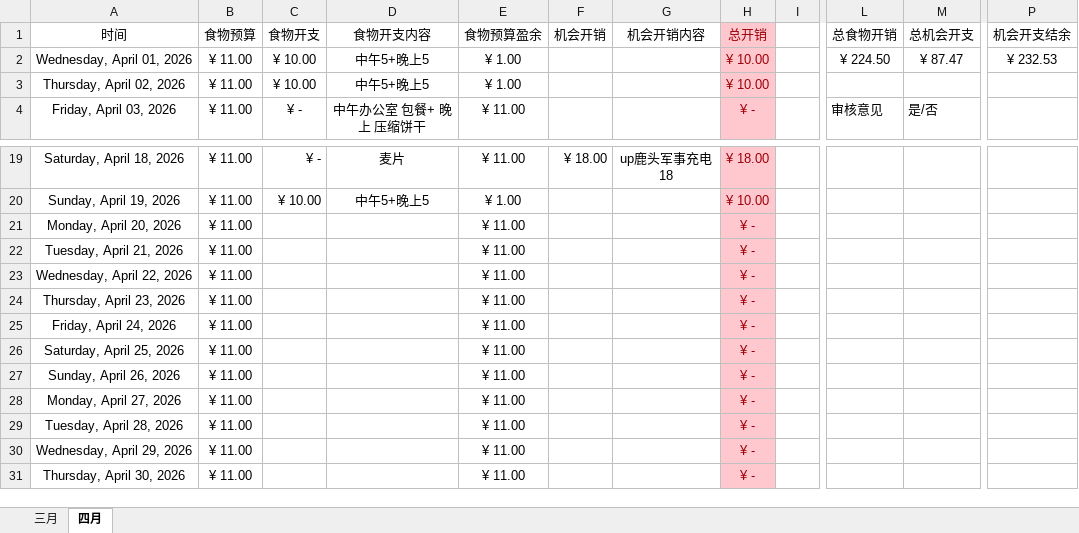
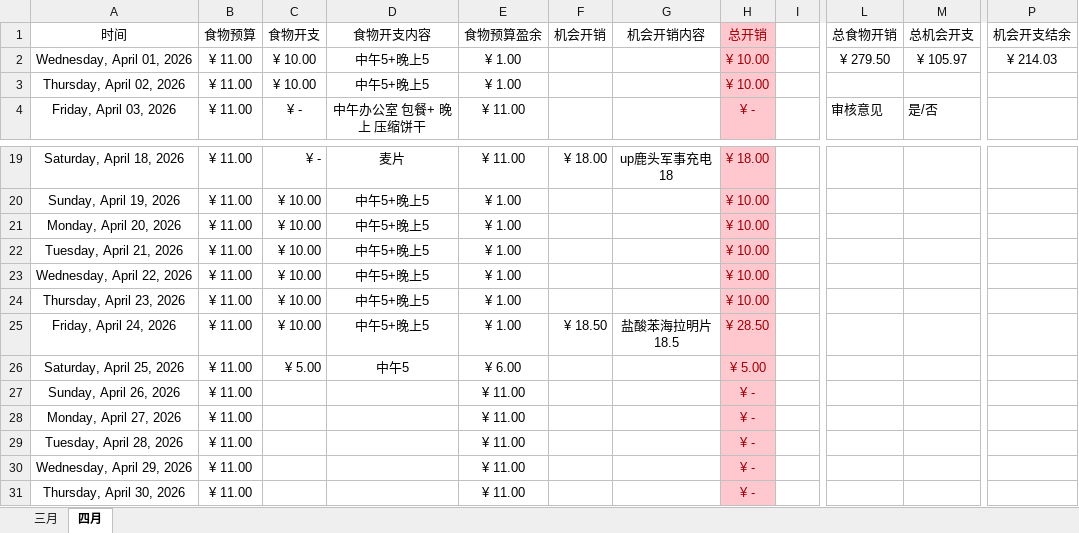
Before and after one commit to Camellia895/Camellia895.github.io, an Excel workbook: docs/表账/2026/2026预算收支报表.xlsx, sheet 四月, drawn as a sheet; only a part is shown, gaps mark what is left out; values as stored, in another font and other column widths than the file's, no borders; the diff names each change by its address in the sheet, - before the commit and + after, or states it on an @@ line.

```diff
--- a/docs/表账/2026/2026预算收支报表.xlsx (sheet 四月)
+++ b/docs/表账/2026/2026预算收支报表.xlsx (sheet 四月)
-L2 (总食物开销): ¥ 224.50
+L2 (总食物开销): ¥ 279.50
-M2 (总机会开支): ¥ 87.47
+M2 (总机会开支): ¥ 105.97
-P2 (机会开支结余): ¥ 232.53
+P2 (机会开支结余): ¥ 214.03
-C21:C25 (食物开支): (empty)
+C21:C25 (食物开支): ¥ 10.00
-D21:D25 (食物开支内容): (empty)
+D21:D25 (食物开支内容): 中午5+晚上5
-E21:E25 (食物预算盈余): ¥ 11.00
+E21:E25 (食物预算盈余): ¥ 1.00
-H21:H24 (总开销): ¥ -
+H21:H24 (总开销): ¥ 10.00
-F25 (机会开销): (empty)
+F25 (机会开销): ¥ 18.50
-G25 (机会开销内容): (empty)
+G25 (机会开销内容): 盐酸苯海拉明片 18.5
-H25 (总开销): ¥ -
+H25 (总开销): ¥ 28.50
-C26 (食物开支): (empty)
+C26 (食物开支): ¥ 5.00
-D26 (食物开支内容): (empty)
+D26 (食物开支内容): 中午5
-E26 (食物预算盈余): ¥ 11.00
+E26 (食物预算盈余): ¥ 6.00
-H26 (总开销): ¥ -
+H26 (总开销): ¥ 5.00
```
Also changed, not shown: docs/表账/2026/2026健康检测.xlsx, 6 other files.
